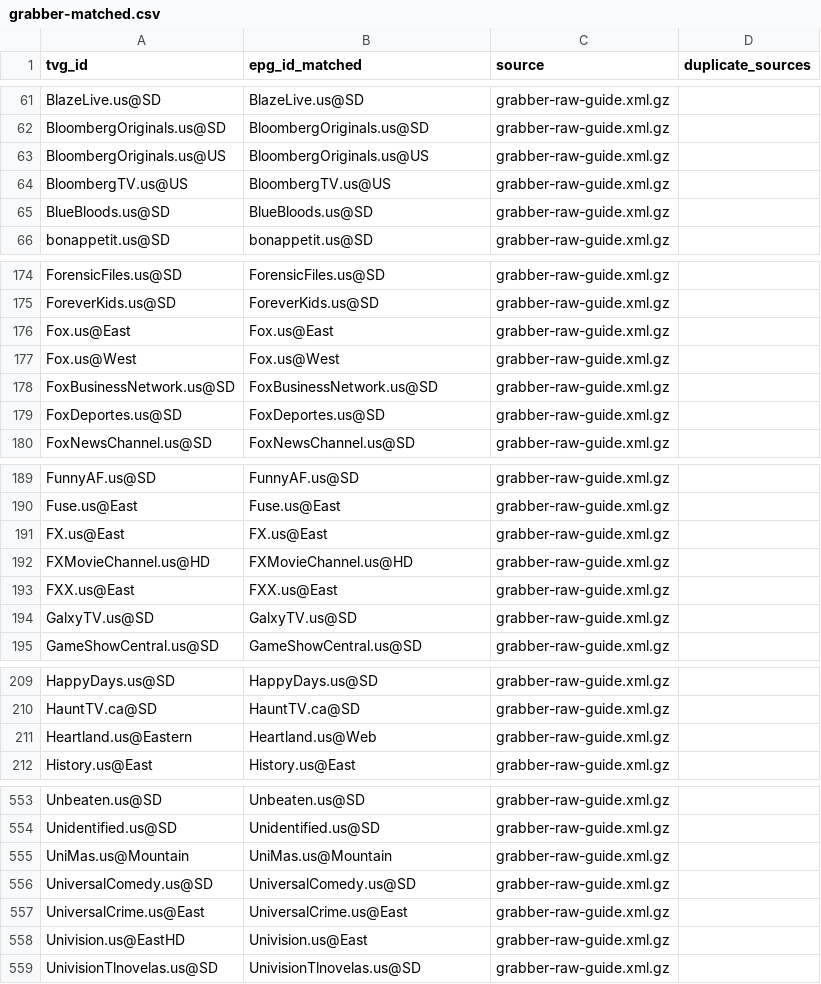
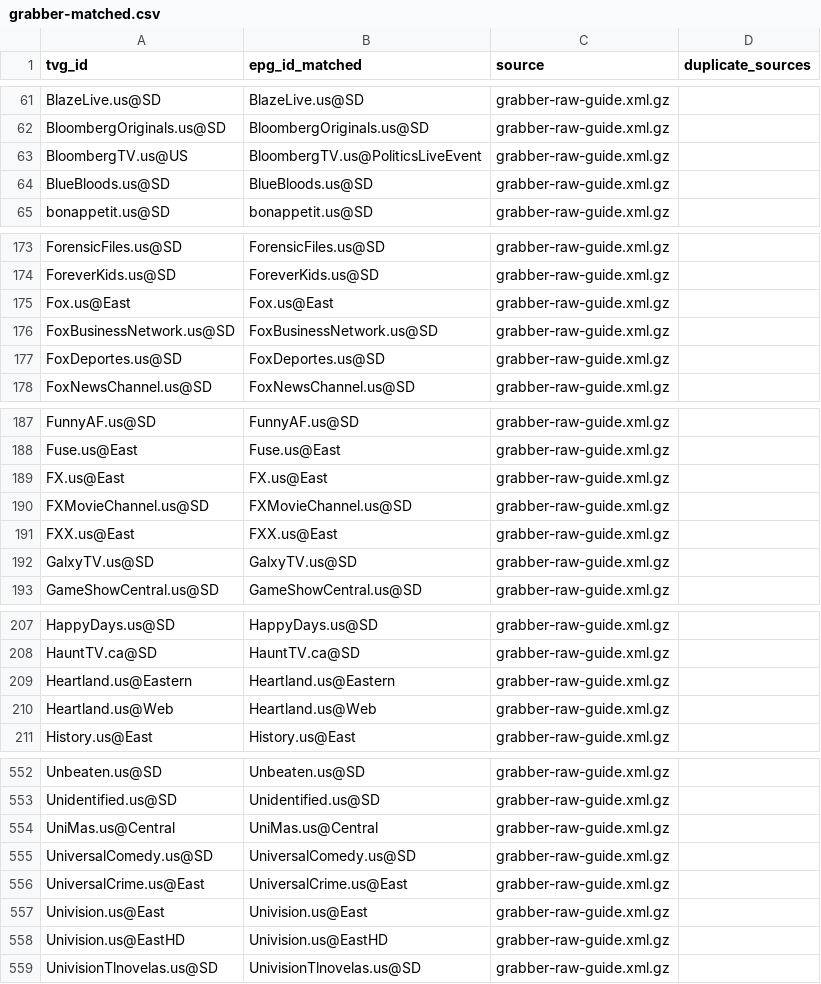
Before and after one commit to umarjamilpc/EPG-LIST-GEN, a CSV file: epgs/US/reports/grabber-matched.csv, drawn as a sheet; only a part is shown, gaps mark what is left out; the diff covers the shown part only.

```diff
--- a/epgs/US/reports/grabber-matched.csv
+++ b/epgs/US/reports/grabber-matched.csv
@@ -62,4 +62,3 @@ BlazeLive.us@SD,BlazeLive.us@SD,grabber-raw-guide.xml.gz,
 BloombergOriginals.us@SD,BloombergOriginals.us@SD,grabber-raw-guide.xml.gz,
-BloombergOriginals.us@US,BloombergOriginals.us@US,grabber-raw-guide.xml.gz,
-BloombergTV.us@US,BloombergTV.us@US,grabber-raw-guide.xml.gz,
+BloombergTV.us@US,BloombergTV.us@PoliticsLiveEvent,grabber-raw-guide.xml.gz,
 BlueBloods.us@SD,BlueBloods.us@SD,grabber-raw-guide.xml.gz,
@@ -176,3 +175,2 @@ ForeverKids.us@SD,ForeverKids.us@SD,grabber-raw-guide.xml.gz,
 Fox.us@East,Fox.us@East,grabber-raw-guide.xml.gz,
-Fox.us@West,Fox.us@West,grabber-raw-guide.xml.gz,
 FoxBusinessNetwork.us@SD,FoxBusinessNetwork.us@SD,grabber-raw-guide.xml.gz,
@@ -191,3 +189,3 @@ Fuse.us@East,Fuse.us@East,grabber-raw-guide.xml.gz,
 FX.us@East,FX.us@East,grabber-raw-guide.xml.gz,
-FXMovieChannel.us@HD,FXMovieChannel.us@HD,grabber-raw-guide.xml.gz,
+FXMovieChannel.us@SD,FXMovieChannel.us@SD,grabber-raw-guide.xml.gz,
 FXX.us@East,FXX.us@East,grabber-raw-guide.xml.gz,
@@ -210,3 +208,4 @@ HappyDays.us@SD,HappyDays.us@SD,grabber-raw-guide.xml.gz,
 HauntTV.ca@SD,HauntTV.ca@SD,grabber-raw-guide.xml.gz,
-Heartland.us@Eastern,Heartland.us@Web,grabber-raw-guide.xml.gz,
+Heartland.us@Eastern,Heartland.us@Eastern,grabber-raw-guide.xml.gz,
+Heartland.us@Web,Heartland.us@Web,grabber-raw-guide.xml.gz,
 History.us@East,History.us@East,grabber-raw-guide.xml.gz,
@@ -554,6 +553,7 @@ Unbeaten.us@SD,Unbeaten.us@SD,grabber-raw-guide.xml.gz,
 Unidentified.us@SD,Unidentified.us@SD,grabber-raw-guide.xml.gz,
-UniMas.us@Mountain,UniMas.us@Mountain,grabber-raw-guide.xml.gz,
+UniMas.us@Central,UniMas.us@Central,grabber-raw-guide.xml.gz,
 UniversalComedy.us@SD,UniversalComedy.us@SD,grabber-raw-guide.xml.gz,
 UniversalCrime.us@East,UniversalCrime.us@East,grabber-raw-guide.xml.gz,
-Univision.us@EastHD,Univision.us@East,grabber-raw-guide.xml.gz,
+Univision.us@East,Univision.us@East,grabber-raw-guide.xml.gz,
+Univision.us@EastHD,Univision.us@EastHD,grabber-raw-guide.xml.gz,
 UnivisionTlnovelas.us@SD,UnivisionTlnovelas.us@SD,grabber-raw-guide.xml.gz,
```
Also changed, not shown: 3 edited cells elsewhere in this file, epgs/US/reports/merge-matched.csv, epgs/US/reports/urls-matched.csv, 12 other files.
